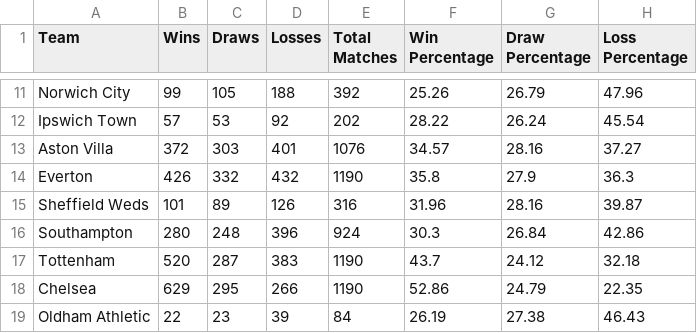
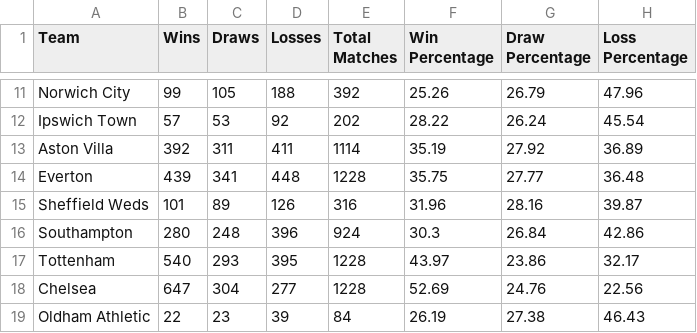
Before and after one commit to ML-Project-PremierInsights/ELO-Insights, a CSV file: helper_files/team_stats.csv, drawn as a sheet; only a part is shown, gaps mark what is left out; the diff covers the shown part only.

```diff
--- a/helper_files/team_stats.csv
+++ b/helper_files/team_stats.csv
@@ -12,8 +12,8 @@ Norwich City,99,105,188,392,25.26,26.79,47.96
 Ipswich Town,57,53,92,202,28.22,26.24,45.54
-Aston Villa,372,303,401,1076,34.57,28.16,37.27
-Everton,426,332,432,1190,35.8,27.9,36.3
+Aston Villa,392,311,411,1114,35.19,27.92,36.89
+Everton,439,341,448,1228,35.75,27.77,36.48
 Sheffield Weds,101,89,126,316,31.96,28.16,39.87
 Southampton,280,248,396,924,30.3,26.84,42.86
-Tottenham,520,287,383,1190,43.7,24.12,32.18
-Chelsea,629,295,266,1190,52.86,24.79,22.35
+Tottenham,540,293,395,1228,43.97,23.86,32.17
+Chelsea,647,304,277,1228,52.69,24.76,22.56
 Oldham Athletic,22,23,39,84,26.19,27.38,46.43
```
Also changed, not shown: 1 added row and 105 edited cells elsewhere in this file, Datasets/XG_team_features.csv, 9 other files.
